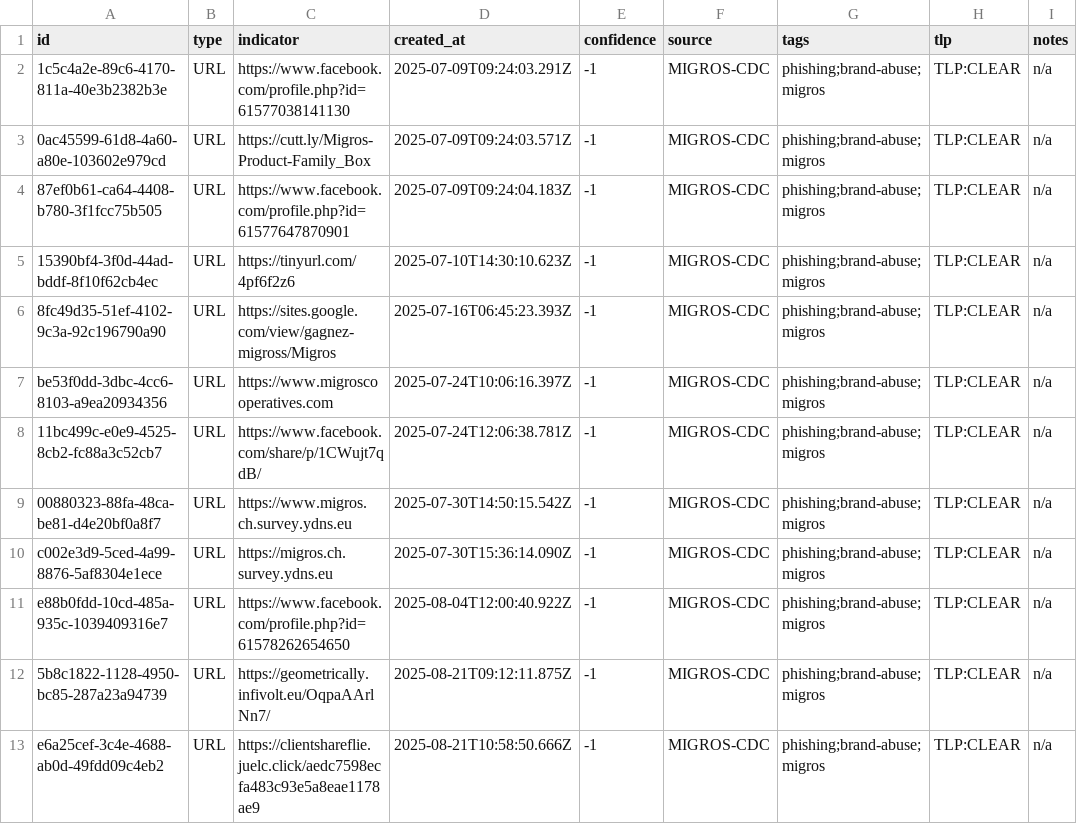
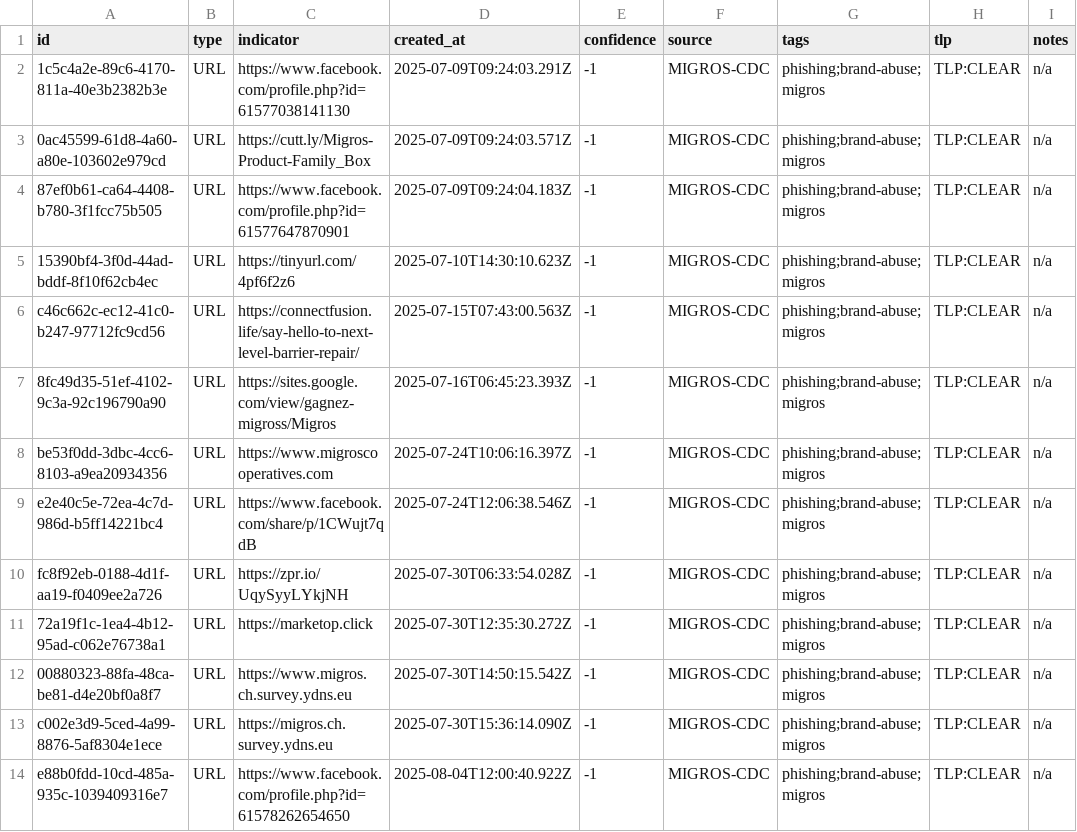
Before and after one commit to migros/migros-threat-feeds, a CSV file: feeds/csv/migros-threat-feed.csv, drawn as a sheet; only a part is shown; the shorter side is filled out with more unchanged rows.

Commit message:
Feed updates

```diff
--- a/feeds/csv/migros-threat-feed.csv
+++ b/feeds/csv/migros-threat-feed.csv
@@ -5,5 +5,8 @@ id,type,indicator,created_at,confidence,source,tags,tlp,notes
 "15390bf4-3f0d-44ad-bddf-8f10f62cb4ec","URL","https://tinyurl.com/4pf6f2z6","2025-07-10T14:30:10.623Z","-1","MIGROS-CDC","phishing;brand-abuse;migros","TLP:CLEAR","n/a"
+"c46c662c-ec12-41c0-b247-97712fc9cd56","URL","https://connectfusion.life/say-hello-to-next-level-barrier-repair/","2025-07-15T07:43:00.563Z","-1","MIGROS-CDC","phishing;brand-abuse;migros","TLP:CLEAR","n/a"
 "8fc49d35-51ef-4102-9c3a-92c196790a90","URL","https://sites.google.com/view/gagnez-migross/Migros","2025-07-16T06:45:23.393Z","-1","MIGROS-CDC","phishing;brand-abuse;migros","TLP:CLEAR","n/a"
 "be53f0dd-3dbc-4cc6-8103-a9ea20934356","URL","https://www.migroscooperatives.com","2025-07-24T10:06:16.397Z","-1","MIGROS-CDC","phishing;brand-abuse;migros","TLP:CLEAR","n/a"
-"11bc499c-e0e9-4525-8cb2-fc88a3c52cb7","URL","https://www.facebook.com/share/p/1CWujt7qdB/","2025-07-24T12:06:38.781Z","-1","MIGROS-CDC","phishing;brand-abuse;migros","TLP:CLEAR","n/a"
+"e2e40c5e-72ea-4c7d-986d-b5ff14221bc4","URL","https://www.facebook.com/share/p/1CWujt7qdB","2025-07-24T12:06:38.546Z","-1","MIGROS-CDC","phishing;brand-abuse;migros","TLP:CLEAR","n/a"
+"fc8f92eb-0188-4d1f-aa19-f0409ee2a726","URL","https://zpr.io/UqySyyLYkjNH","2025-07-30T06:33:54.028Z","-1","MIGROS-CDC","phishing;brand-abuse;migros","TLP:CLEAR","n/a"
+"72a19f1c-1ea4-4b12-95ad-c062e76738a1","URL","https://marketop.click","2025-07-30T12:35:30.272Z","-1","MIGROS-CDC","phishing;brand-abuse;migros","TLP:CLEAR","n/a"
 "00880323-88fa-48ca-be81-d4e20bf0a8f7","URL","https://www.migros.ch.survey.ydns.eu","2025-07-30T14:50:15.542Z","-1","MIGROS-CDC","phishing;brand-abuse;migros","TLP:CLEAR","n/a"
```
Also changed, not shown: 5 other files.
